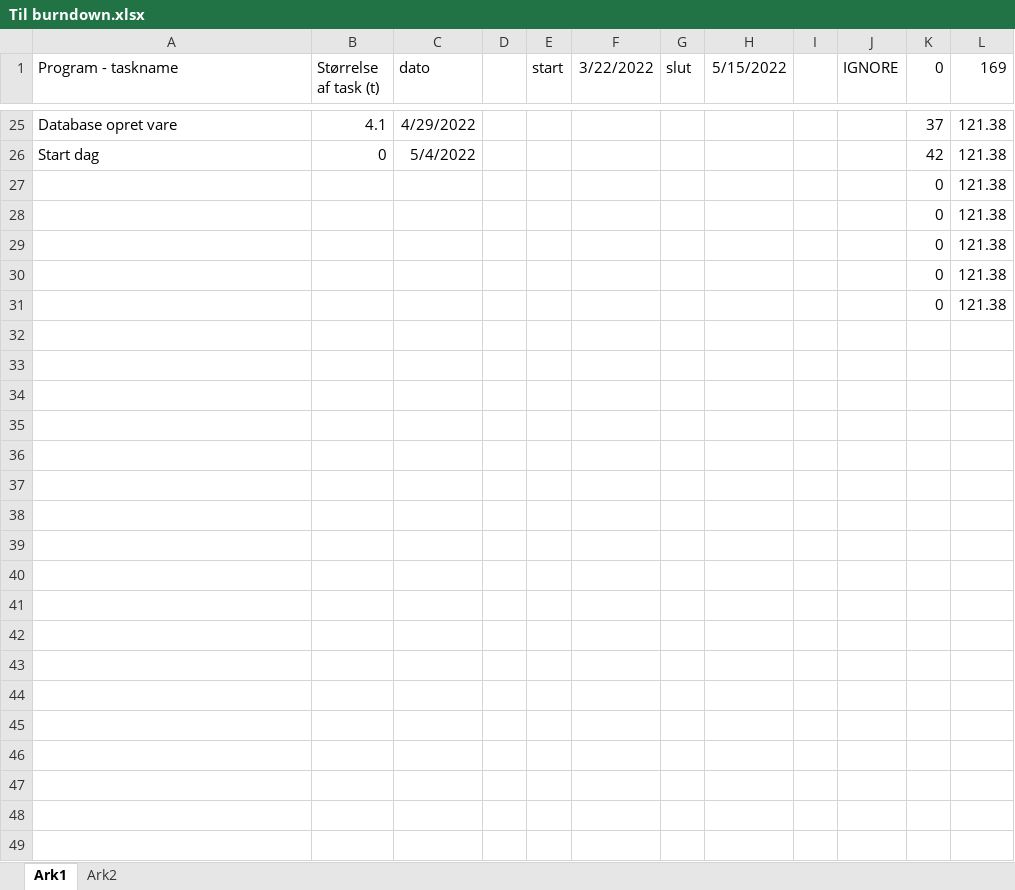
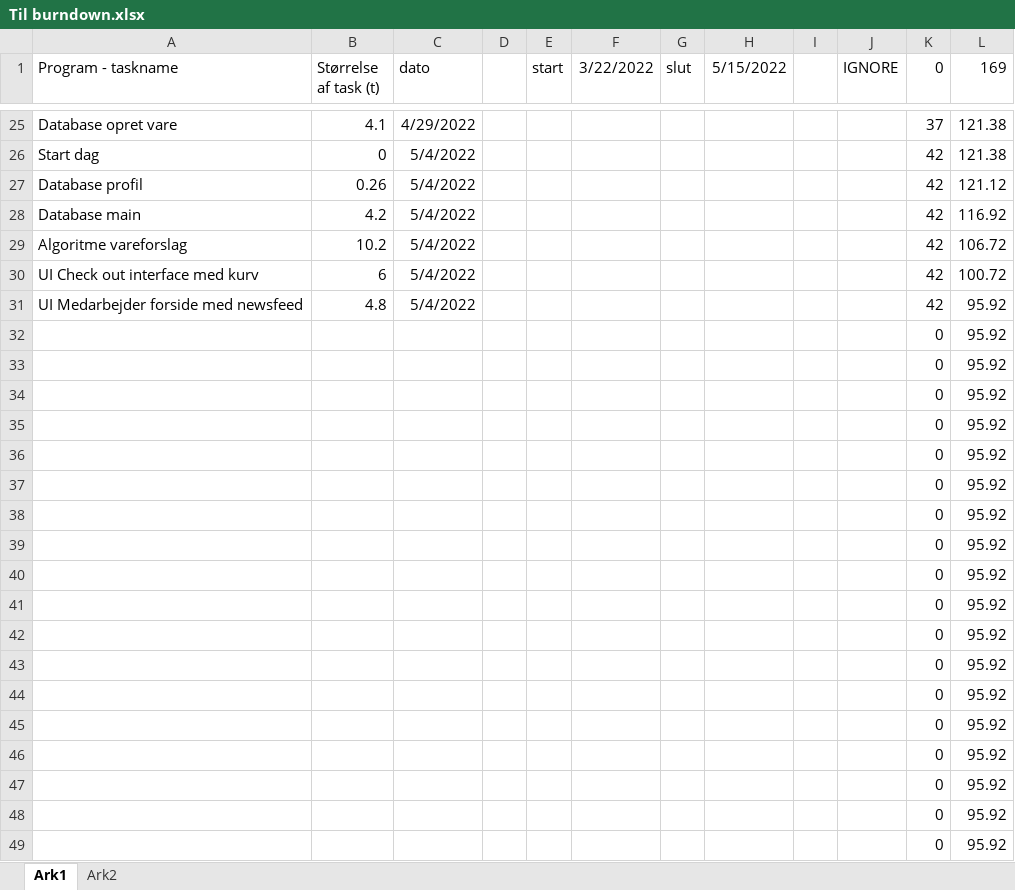
Before and after one commit to AJungersen/DDU-Eksamensprojekt, an Excel workbook: Til burndown.xlsx, sheet Ark1, drawn as a sheet; only a part is shown, gaps mark what is left out; values as stored, in another font and other column widths than the file's, no borders; removed rows and columns are numbered as before the commit, all else as after; the diff names each change by its address in the sheet, - before the commit and + after, or states it on an @@ line.

```diff
--- a/Til burndown.xlsx (sheet Ark1)
+++ b/Til burndown.xlsx (sheet Ark1)
-row 27:  |  |  |  |  |  |  |  |  |  | 0 | 121.38
-row 28:  |  |  |  |  |  |  |  |  |  | 0 | 121.38
-row 29:  |  |  |  |  |  |  |  |  |  | 0 | 121.38
-row 30:  |  |  |  |  |  |  |  |  |  | 0 | 121.38
-row 31:  |  |  |  |  |  |  |  |  |  | 0 | 121.38
+row 27: Database profil | 0.26 | 5/4/2022 |  |  |  |  |  |  |  | 42 | 121.12
+row 28: Database main | 4.2 | 5/4/2022 |  |  |  |  |  |  |  | 42 | 116.92
+row 29: Algoritme vareforslag | 10.2 | 5/4/2022 |  |  |  |  |  |  |  | 42 | 106.72
+row 30: UI Check out interface med kurv | 6 | 5/4/2022 |  |  |  |  |  |  |  | 42 | 100.72
+row 31: UI Medarbejder forside med newsfeed | 4.8 | 5/4/2022 |  |  |  |  |  |  |  | 42 | 95.92
+row 32:  |  |  |  |  |  |  |  |  |  | 0 | 95.92
+row 33:  |  |  |  |  |  |  |  |  |  | 0 | 95.92
+row 34:  |  |  |  |  |  |  |  |  |  | 0 | 95.92
+row 35:  |  |  |  |  |  |  |  |  |  | 0 | 95.92
+row 36:  |  |  |  |  |  |  |  |  |  | 0 | 95.92
+row 37:  |  |  |  |  |  |  |  |  |  | 0 | 95.92
+row 38:  |  |  |  |  |  |  |  |  |  | 0 | 95.92
+row 39:  |  |  |  |  |  |  |  |  |  | 0 | 95.92
+row 40:  |  |  |  |  |  |  |  |  |  | 0 | 95.92
+row 41:  |  |  |  |  |  |  |  |  |  | 0 | 95.92
+row 42:  |  |  |  |  |  |  |  |  |  | 0 | 95.92
+row 43:  |  |  |  |  |  |  |  |  |  | 0 | 95.92
+row 44:  |  |  |  |  |  |  |  |  |  | 0 | 95.92
+row 45:  |  |  |  |  |  |  |  |  |  | 0 | 95.92
+row 46:  |  |  |  |  |  |  |  |  |  | 0 | 95.92
+row 47:  |  |  |  |  |  |  |  |  |  | 0 | 95.92
+row 48:  |  |  |  |  |  |  |  |  |  | 0 | 95.92
+row 49:  |  |  |  |  |  |  |  |  |  | 0 | 95.92
```
Also changed, not shown: sheet Ark2, 1 other file.
